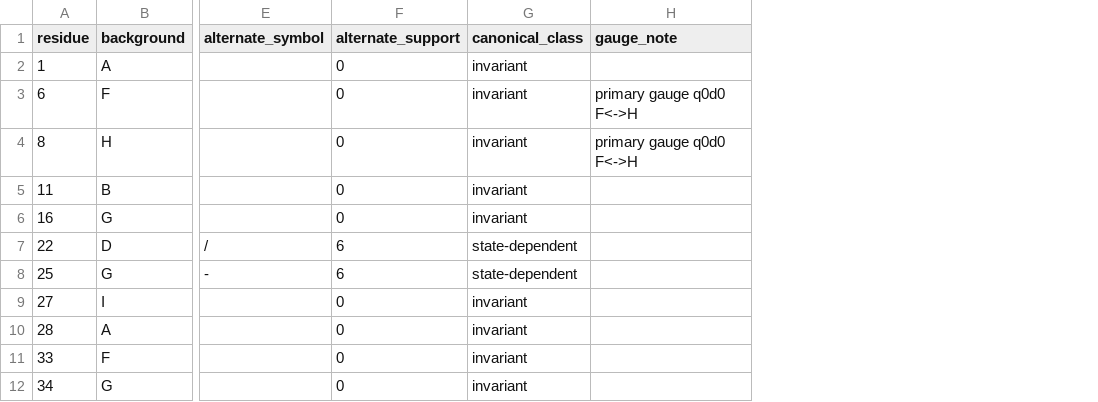
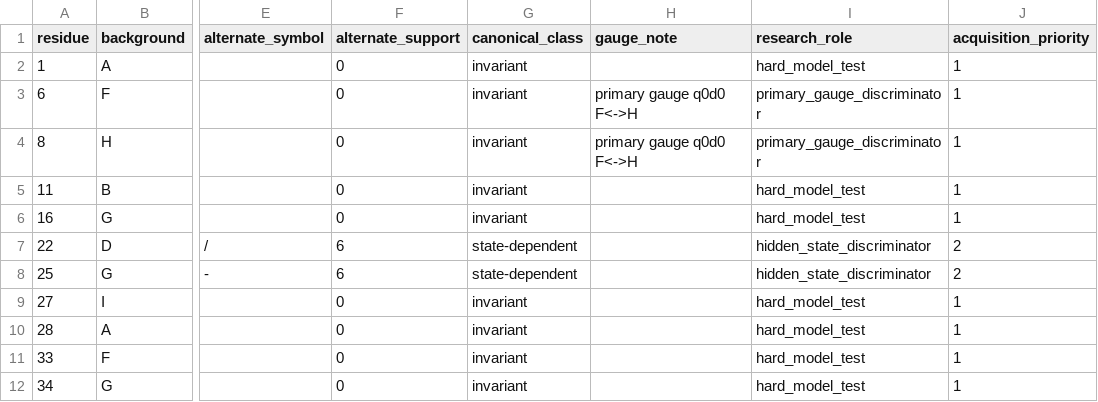
Before and after one commit to gamesbyian/GRA-EDISNI, a CSV file: data/unobserved-sticker-predictions.csv, drawn as a sheet; only a part is shown, gaps mark what is left out; the diff names each change by its address in the sheet, - before the commit and + after, or states it on an @@ line.

Commit message:
Annotate prediction matrix with research value

```diff
--- a/data/unobserved-sticker-predictions.csv
+++ b/data/unobserved-sticker-predictions.csv
+column I (research_role), rows 2-12: hard_model_test | primary_gauge_discriminator | primary_gauge_discriminator | hard_model_test | hard_model_test | hidden_state_discriminator | hidden_state_discriminator | hard_model_test | hard_model_test | hard_model_test | hard_model_test
+column J (acquisition_priority), rows 2-12: 1 | 1 | 1 | 1 | 1 | 2 | 2 | 1 | 1 | 1 | 1
```
